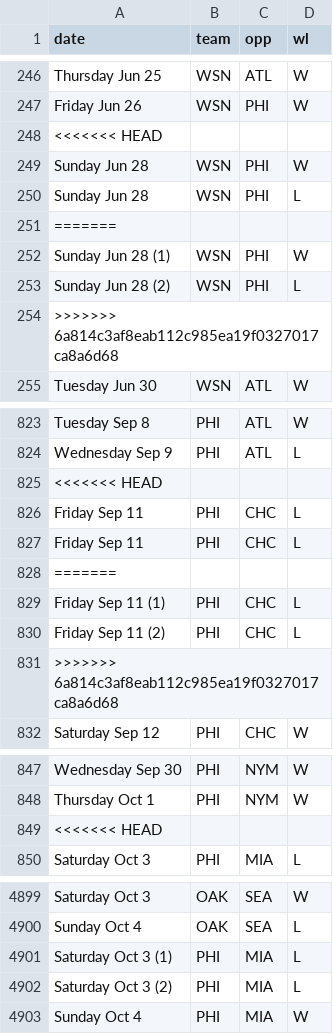
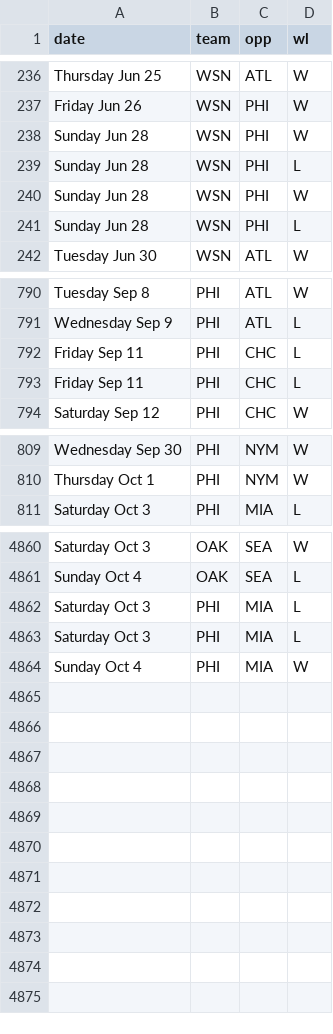
Before and after one commit to Costle784/Moonbats-refactor, a CSV file: moonbats_rails_api/lib/seeds/games2015.csv, drawn as a sheet; only a part is shown, gaps mark what is left out; the diff covers the shown part only.

```diff
--- a/moonbats_rails_api/lib/seeds/games2015.csv
+++ b/moonbats_rails_api/lib/seeds/games2015.csv
@@ -247,9 +237,6 @@ Thursday Jun 25,WSN,ATL,W
 Friday Jun 26,WSN,PHI,W
-<<<<<<< HEAD
 Sunday Jun 28,WSN,PHI,W
 Sunday Jun 28,WSN,PHI,L
-=======
-Sunday Jun 28 (1),WSN,PHI,W
-Sunday Jun 28 (2),WSN,PHI,L
->>>>>>> 6a814c3af8eab112c985ea19f0327017ca8a6d68
+Sunday Jun 28,WSN,PHI,W
+Sunday Jun 28,WSN,PHI,L
 Tuesday Jun 30,WSN,ATL,W
@@ -824,9 +791,4 @@ Tuesday Sep 8,PHI,ATL,W
 Wednesday Sep 9,PHI,ATL,L
-<<<<<<< HEAD
 Friday Sep 11,PHI,CHC,L
 Friday Sep 11,PHI,CHC,L
-=======
-Friday Sep 11 (1),PHI,CHC,L
-Friday Sep 11 (2),PHI,CHC,L
->>>>>>> 6a814c3af8eab112c985ea19f0327017ca8a6d68
 Saturday Sep 12,PHI,CHC,W
@@ -848,3 +810,2 @@ Wednesday Sep 30,PHI,NYM,W
 Thursday Oct 1,PHI,NYM,W
-<<<<<<< HEAD
 Saturday Oct 3,PHI,MIA,L
@@ -4900,4 +4861,4 @@ Saturday Oct 3,OAK,SEA,W
 Sunday Oct 4,OAK,SEA,L
-Saturday Oct 3 (1),PHI,MIA,L
-Saturday Oct 3 (2),PHI,MIA,L
+Saturday Oct 3,PHI,MIA,L
+Saturday Oct 3,PHI,MIA,L
 Sunday Oct 4,PHI,MIA,W
```
Also changed, not shown: 30 removed rows elsewhere in this file, 10 other files.
